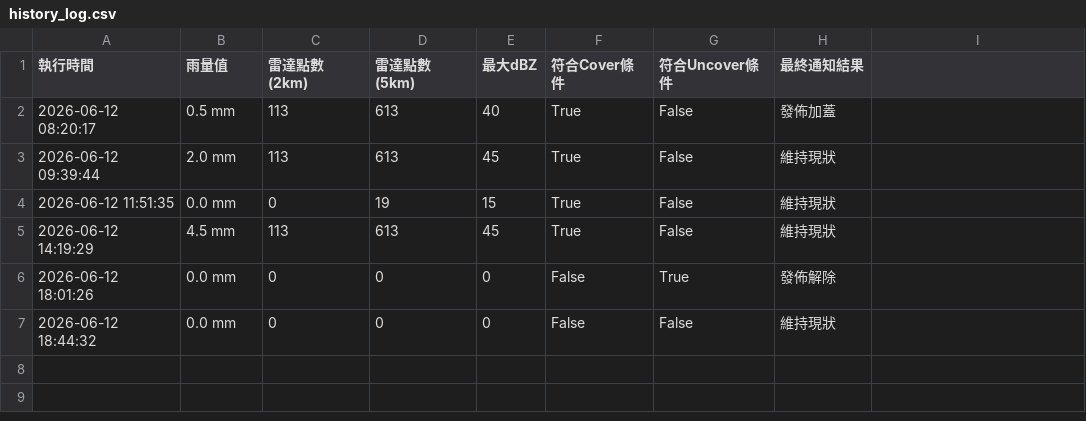
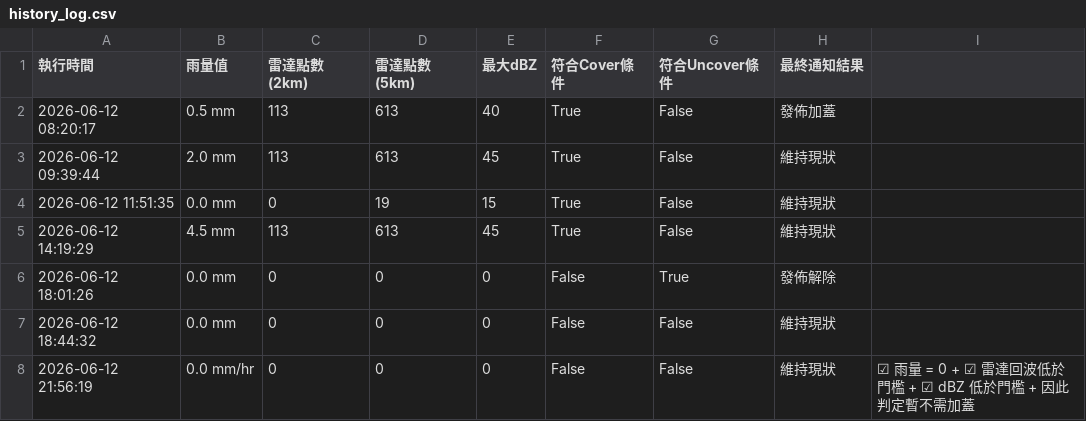
Before and after one commit to fuyoung205122/company-line-notify, a CSV file: history_log.csv, drawn as a sheet; the diff names each change by its address in the sheet, - before the commit and + after, or states it on an @@ line.

```diff
--- a/history_log.csv
+++ b/history_log.csv
+row 8: 2026-06-12 21:56:19 | 0.0 mm/hr | 0 | 0 | 0 | False | False | 維持現狀 | ☑ 雨量 = 0 + ☑ 雷達回波低於門檻 + ☑ dBZ 低於門檻 + 因此判定暫不需加蓋
```
Also changed, not shown: 2 other files.
